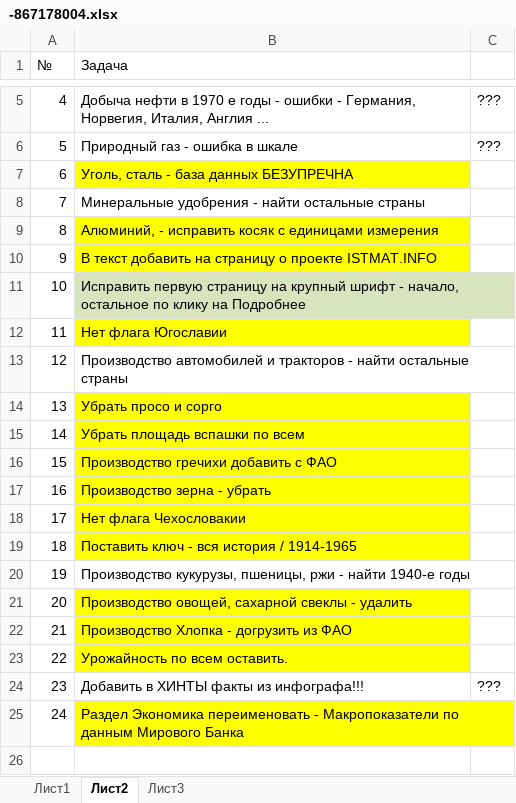
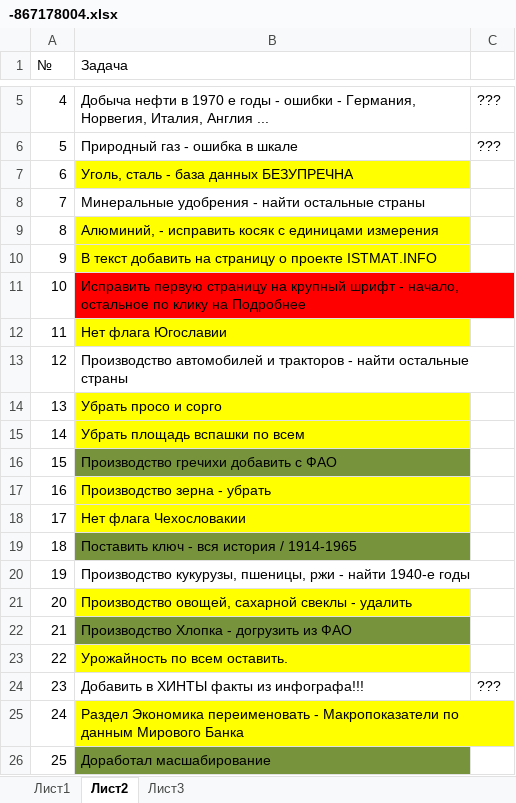
Before and after one commit to solidarik/war-map, an Excel workbook: public/data/InitialData/-867178004.xlsx, sheet Лист2, drawn as a sheet; only a part is shown, gaps mark what is left out; values as stored, in another font and other column widths than the file's, no borders; the diff names each change by its address in the sheet, - before the commit and + after, or states it on an @@ line.

Commit message:
Заполнил задачи

```diff
--- a/public/data/InitialData/-867178004.xlsx (sheet Лист2)
+++ b/public/data/InitialData/-867178004.xlsx (sheet Лист2)
-B11 fill: #D7E4BD
+B11 fill: #FF0000
-B16 fill: #FFFF00
+B16 fill: #77933C
-B19 fill: #FFFF00
+B19 fill: #77933C
-B22 fill: #FFFF00
+B22 fill: #77933C
+row 26: 25 | Доработал масшабирование
```
